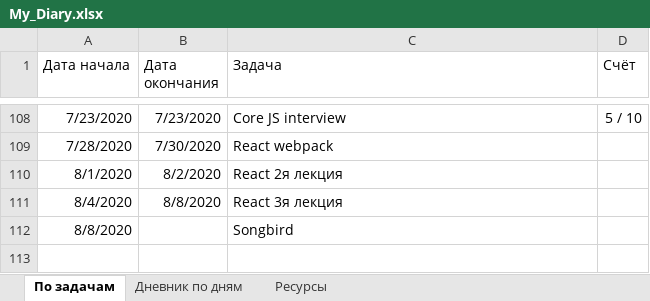
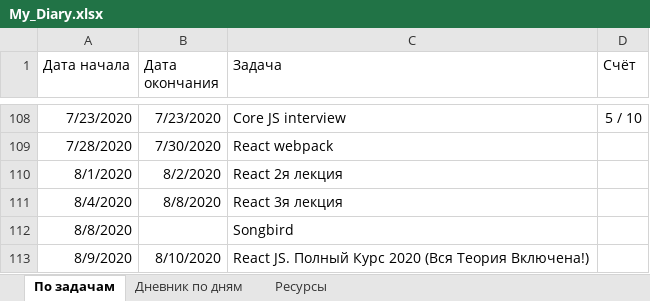
Before and after one commit to AndreiMedvedevSaratov/My_Learning_Diary, an Excel workbook: My_Diary.xlsx, sheet По задачам, drawn as a sheet; only a part is shown, gaps mark what is left out; values as stored, in another font and other column widths than the file's, no borders; the diff names each change by its address in the sheet, - before the commit and + after, or states it on an @@ line.

```diff
--- a/My_Diary.xlsx (sheet По задачам)
+++ b/My_Diary.xlsx (sheet По задачам)
+row 113: 8/9/2020 | 8/10/2020 | React JS. Полный Курс 2020 (Вся Теория Включена!)
```
Also changed, not shown: sheet Ресурсы, sheet Дневник по дням.
